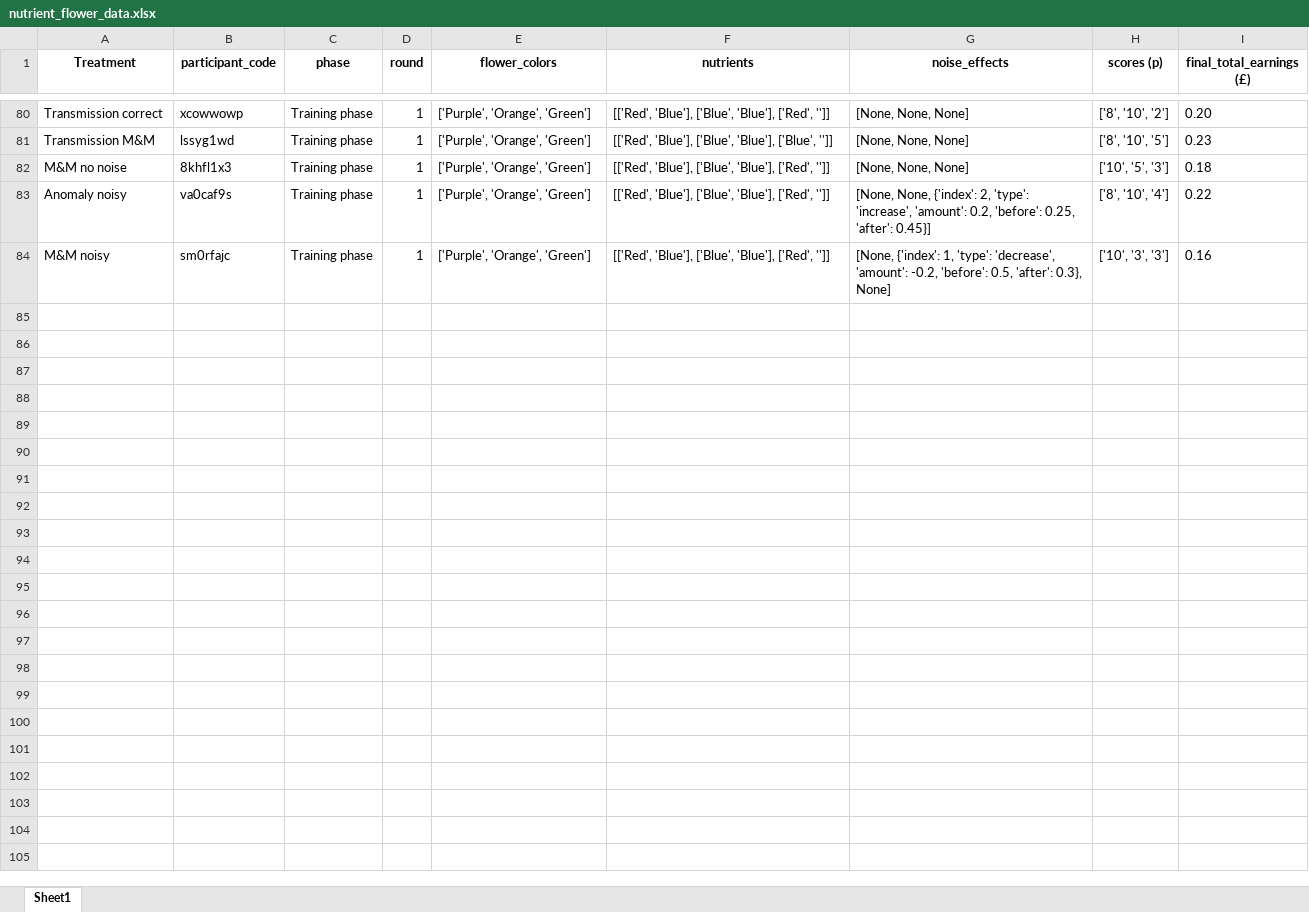
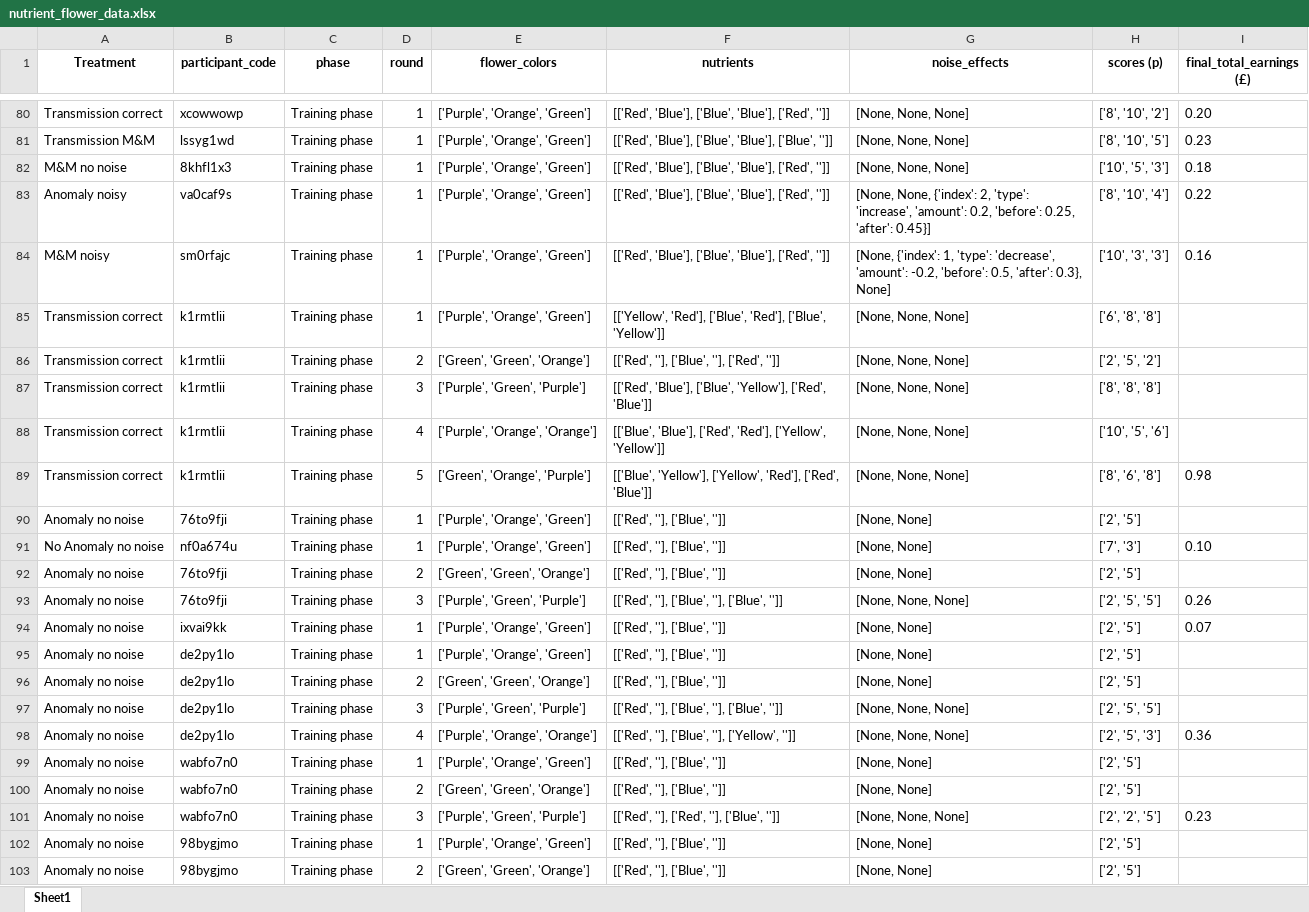
Before and after one commit to AnaAGUERRE/Paradigm-shift, an Excel workbook: nutrient_flower_data.xlsx, sheet Sheet1, drawn as a sheet; only a part is shown, gaps mark what is left out; values as stored, in another font and other column widths than the file's, no borders; the diff covers the shown part only; the diff names each change by its address in the sheet, - before the commit and + after, or states it on an @@ line.

Commit message:
modify No Anomaly treatment and flower sets

```diff
--- a/nutrient_flower_data.xlsx (sheet Sheet1)
+++ b/nutrient_flower_data.xlsx (sheet Sheet1)
+row 85: Transmission correct | k1rmtlii | Training phase | 1 | ['Purple', 'Orange', 'Green'] | [['Yellow', 'Red'], ['Blue', 'Red'], ['Blue', 'Yellow']] | [None, None, None] | ['6', '8', '8']
+row 86: Transmission correct | k1rmtlii | Training phase | 2 | ['Green', 'Green', 'Orange'] | [['Red', ''], ['Blue', ''], ['Red', '']] | [None, None, None] | ['2', '5', '2']
+row 87: Transmission correct | k1rmtlii | Training phase | 3 | ['Purple', 'Green', 'Purple'] | [['Red', 'Blue'], ['Blue', 'Yellow'], ['Red', 'Blue']] | [None, None, None] | ['8', '8', '8']
+row 88: Transmission correct | k1rmtlii | Training phase | 4 | ['Purple', 'Orange', 'Orange'] | [['Blue', 'Blue'], ['Red', 'Red'], ['Yellow', 'Yellow']] | [None, None, None] | ['10', '5', '6']
+row 89: Transmission correct | k1rmtlii | Training phase | 5 | ['Green', 'Orange', 'Purple'] | [['Blue', 'Yellow'], ['Yellow', 'Red'], ['Red', 'Blue']] | [None, None, None] | ['8', '6', '8'] | 0.98
+row 90: Anomaly no noise | 76to9fji | Training phase | 1 | ['Purple', 'Orange', 'Green'] | [['Red', ''], ['Blue', '']] | [None, None] | ['2', '5']
+row 91: No Anomaly no noise | nf0a674u | Training phase | 1 | ['Purple', 'Orange', 'Green'] | [['Red', ''], ['Blue', '']] | [None, None] | ['7', '3'] | 0.10
+row 92: Anomaly no noise | 76to9fji | Training phase | 2 | ['Green', 'Green', 'Orange'] | [['Red', ''], ['Blue', '']] | [None, None] | ['2', '5']
+row 93: Anomaly no noise | 76to9fji | Training phase | 3 | ['Purple', 'Green', 'Purple'] | [['Red', ''], ['Blue', ''], ['Blue', '']] | [None, None, None] | ['2', '5', '5'] | 0.26
+row 94: Anomaly no noise | ixvai9kk | Training phase | 1 | ['Purple', 'Orange', 'Green'] | [['Red', ''], ['Blue', '']] | [None, None] | ['2', '5'] | 0.07
+row 95: Anomaly no noise | de2py1lo | Training phase | 1 | ['Purple', 'Orange', 'Green'] | [['Red', ''], ['Blue', '']] | [None, None] | ['2', '5']
+row 96: Anomaly no noise | de2py1lo | Training phase | 2 | ['Green', 'Green', 'Orange'] | [['Red', ''], ['Blue', '']] | [None, None] | ['2', '5']
+row 97: Anomaly no noise | de2py1lo | Training phase | 3 | ['Purple', 'Green', 'Purple'] | [['Red', ''], ['Blue', ''], ['Blue', '']] | [None, None, None] | ['2', '5', '5']
+row 98: Anomaly no noise | de2py1lo | Training phase | 4 | ['Purple', 'Orange', 'Orange'] | [['Red', ''], ['Blue', ''], ['Yellow', '']] | [None, None, None] | ['2', '5', '3'] | 0.36
+row 99: Anomaly no noise | wabfo7n0 | Training phase | 1 | ['Purple', 'Orange', 'Green'] | [['Red', ''], ['Blue', '']] | [None, None] | ['2', '5']
+row 100: Anomaly no noise | wabfo7n0 | Training phase | 2 | ['Green', 'Green', 'Orange'] | [['Red', ''], ['Blue', '']] | [None, None] | ['2', '5']
+row 101: Anomaly no noise | wabfo7n0 | Training phase | 3 | ['Purple', 'Green', 'Purple'] | [['Red', ''], ['Red', ''], ['Blue', '']] | [None, None, None] | ['2', '2', '5'] | 0.23
+row 102: Anomaly no noise | 98bygjmo | Training phase | 1 | ['Purple', 'Orange', 'Green'] | [['Red', ''], ['Blue', '']] | [None, None] | ['2', '5']
+row 103: Anomaly no noise | 98bygjmo | Training phase | 2 | ['Green', 'Green', 'Orange'] | [['Red', ''], ['Blue', '']] | [None, None] | ['2', '5']
```
Also changed, not shown: 21 added rows elsewhere in this sheet, 3 other files.
